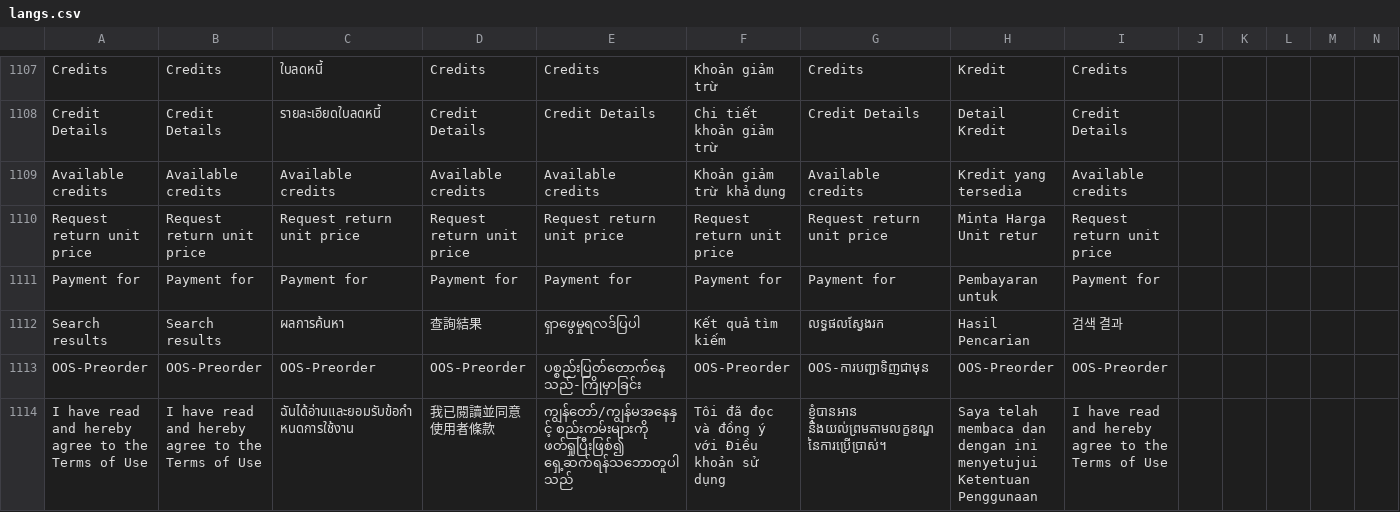
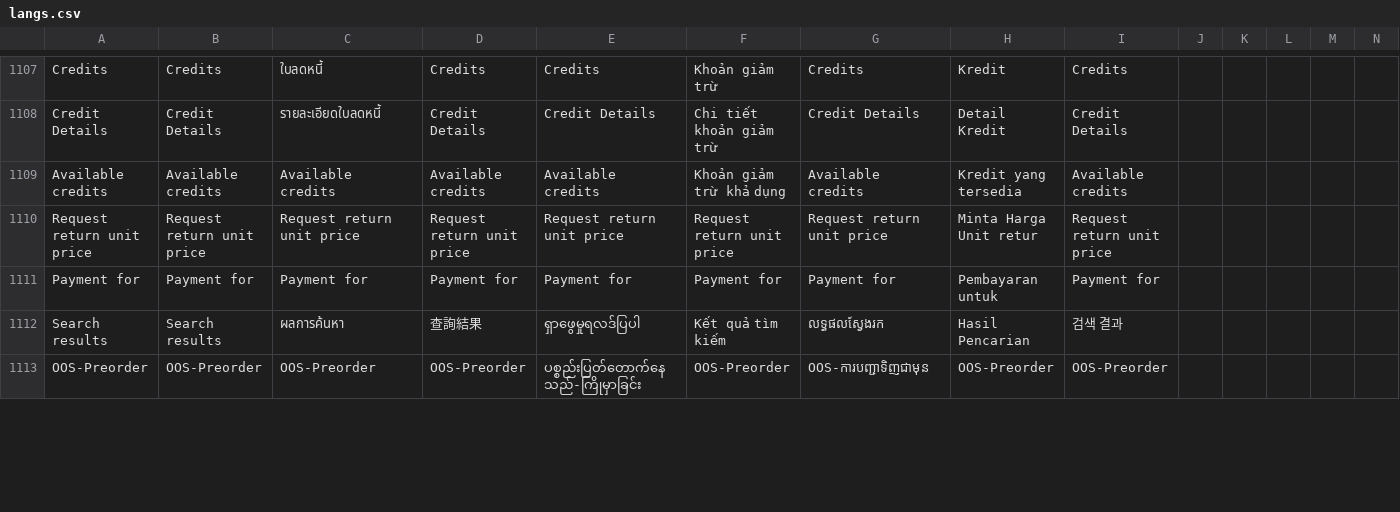
Before and after one commit to ramprasadbhagat/EZRX-, a CSV file: assets/langs/langs.csv, drawn as a sheet; only a part is shown, gaps mark what is left out; removed rows and columns are numbered as before the commit, all else as after; rows hold the shown columns only; the diff covers the shown part only; the diff names each change by its address in the sheet, - before the commit and + after, or states it on an @@ line.

```diff
--- a/assets/langs/langs.csv
+++ b/assets/langs/langs.csv
-row 1114: I have read and hereby agree to the Terms of Use | I have read and hereby agree to the Terms of Use | ฉันได้อ่านและยอมรับข้อกำหนดการใช้งาน | 我已閱讀並同意使用者條款 | ကျွန်တော်/ကျွန်မအနေနှင့် စည်းကမ်းများကို ဖတ်ရှုပြီးဖြစ်၍ ရှေ့ဆက်ရန်သဘောတူပါသည် | Tôi đã đọc và đồng ý với Điều khoản sử dụng | ខ្ញុំបានអាន និងយល់ព្រមតាមលក្ខខណ្ឌនៃការប្រើប្រាស់។ | Saya telah membaca dan dengan ini menyetujui Ketentuan Penggunaan | I have read and hereby agree to the Terms of Use
```
Also changed, not shown: 1 added row and 7 edited cells elsewhere in this file, 2 other files.
